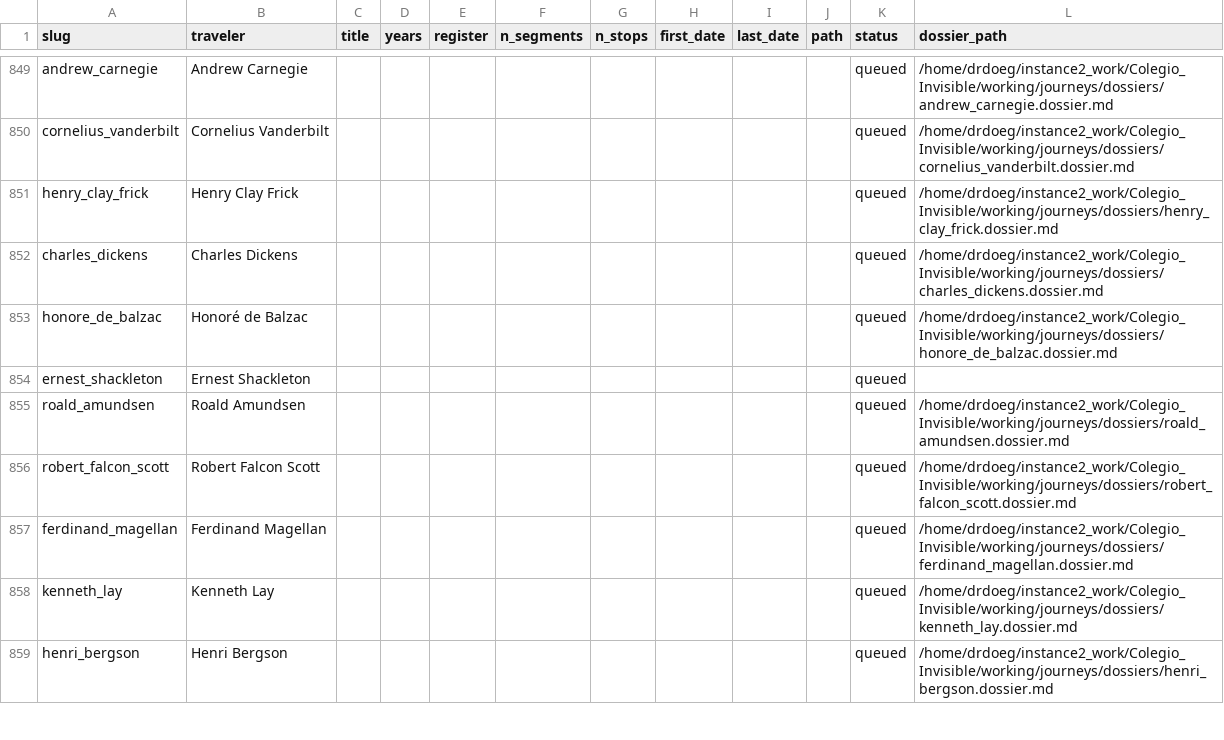
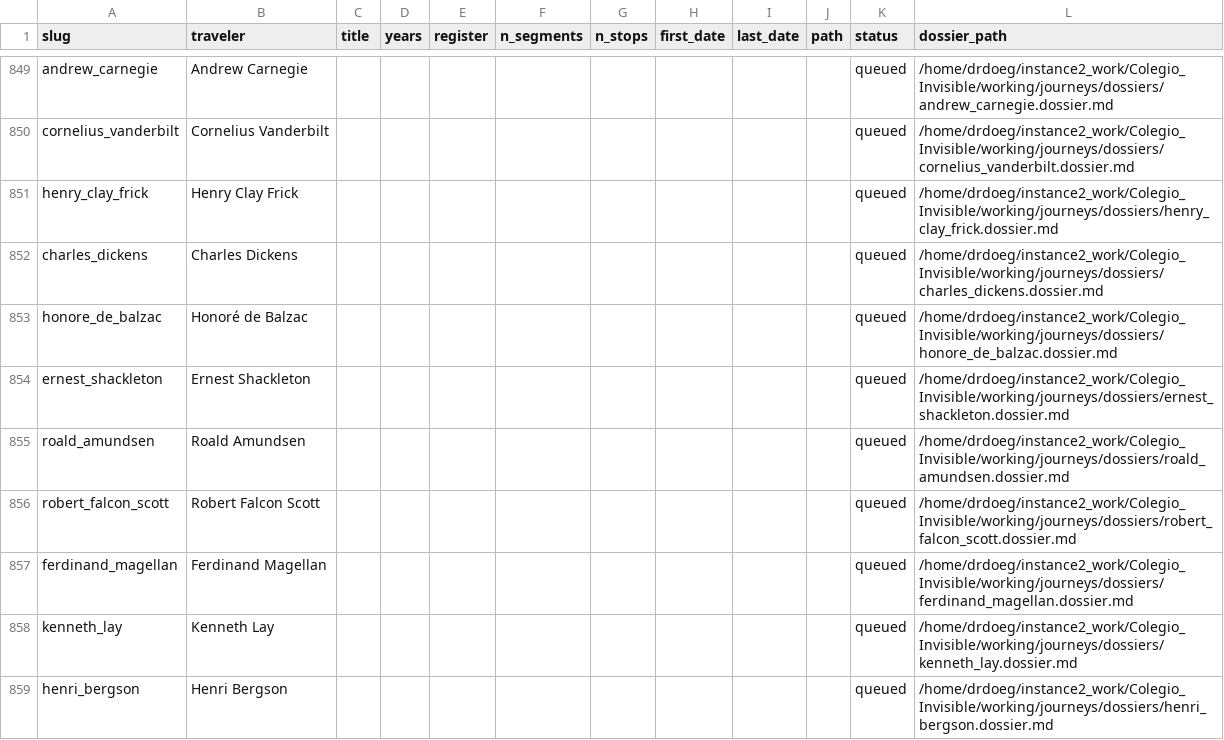
Before and after one commit to ProfDoeg/atlas, a CSV file: catalog_subjects.csv, drawn as a sheet; only a part is shown, gaps mark what is left out.

Commit message:
Stage Ernest Shackleton dossier
Co-Authored-By: El Gólem <golem@localhost>

```diff
--- a/catalog_subjects.csv
+++ b/catalog_subjects.csv
@@ -853,3 +853,3 @@ charles_dickens,Charles Dickens,,,,,,,,,queued,/home/drdoeg/instance2_work/Coleg
 honore_de_balzac,Honoré de Balzac,,,,,,,,,queued,/home/drdoeg/instance2_work/Colegio_Invisible/working/journeys/dossiers/honore_de_balzac.dossier.md
-ernest_shackleton,Ernest Shackleton,,,,,,,,,queued,
+ernest_shackleton,Ernest Shackleton,,,,,,,,,queued,/home/drdoeg/instance2_work/Colegio_Invisible/working/journeys/dossiers/ernest_shackleton.dossier.md
 roald_amundsen,Roald Amundsen,,,,,,,,,queued,/home/drdoeg/instance2_work/Colegio_Invisible/working/journeys/dossiers/roald_amundsen.dossier.md
```
Also changed, not shown: 1 other file.
